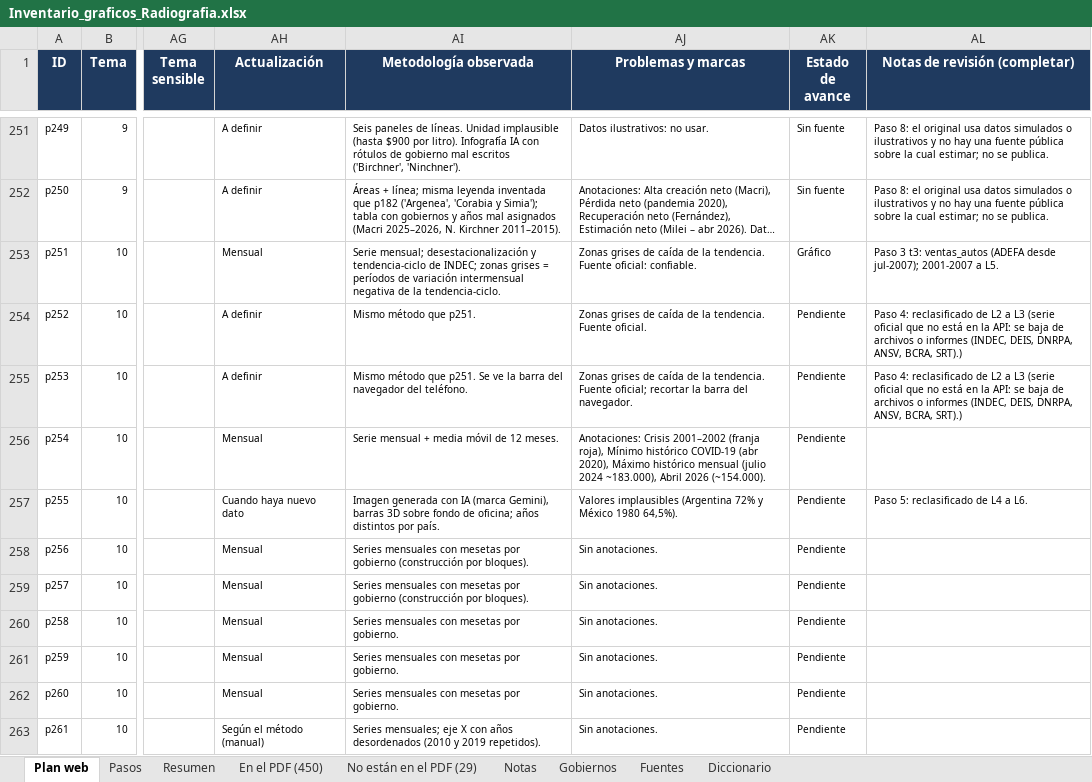
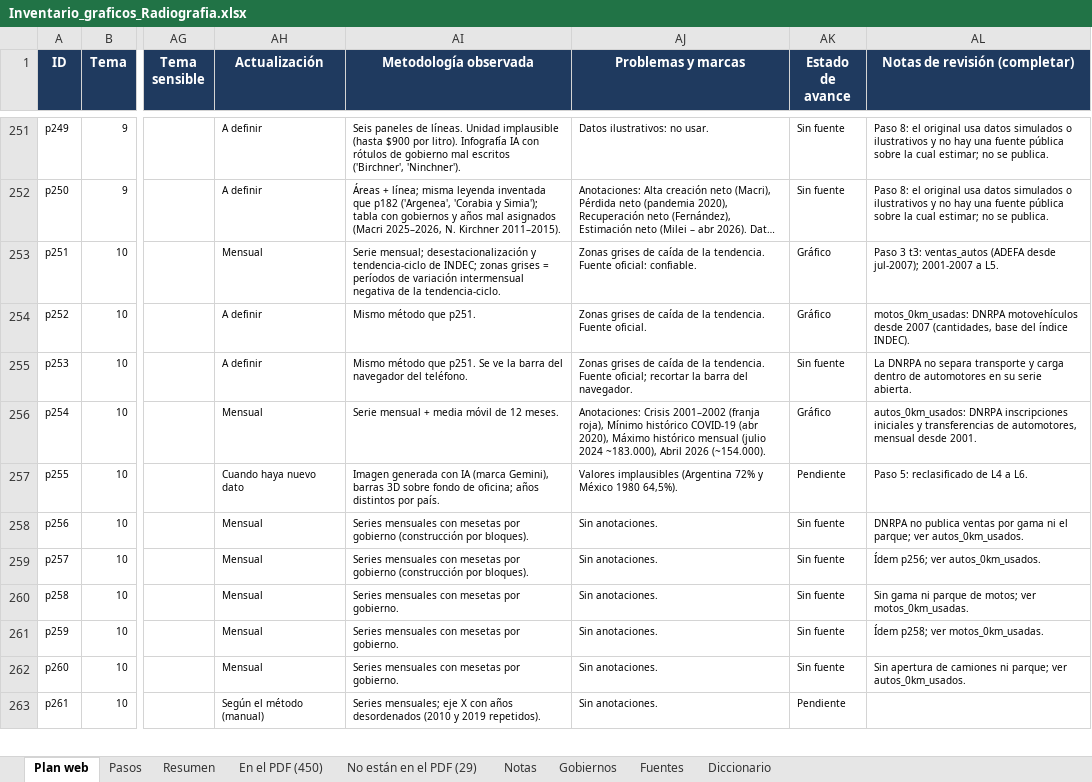
Before and after one commit to francomartinlopez/radiografiadeargentina, an Excel workbook: docs/Inventario_graficos_Radiografia.xlsx, sheet Plan web, drawn as a sheet; only a part is shown, gaps mark what is left out; long unchanged cells end in …; values as stored, in another font and other column widths than the file's, no borders; charts and pictures not drawn; the diff covers the shown part only; the diff names each change by its address in the sheet, - before the commit and + after, or states it on an @@ line.

```diff
--- a/docs/Inventario_graficos_Radiografia.xlsx (sheet Plan web)
+++ b/docs/Inventario_graficos_Radiografia.xlsx (sheet Plan web)
-AK254 (Estado de avance): Pendiente
+AK254 (Estado de avance): Gráfico
-AL254 (Notas de revisión (completar)): Paso 4: reclasificado de L2 a L3 (serie oficial que no está en la API: se baja de archivos o informes (INDEC, DEIS, DNRPA, ANSV, BCRA, SRT).)
+AL254 (Notas de revisión (completar)): motos_0km_usadas: DNRPA motovehículos desde 2007 (cantidades, base del índice INDEC).
-AK255 (Estado de avance): Pendiente
+AK255 (Estado de avance): Sin fuente
-AL255 (Notas de revisión (completar)): Paso 4: reclasificado de L2 a L3 (serie oficial que no está en la API: se baja de archivos o informes (INDEC, DEIS, DNRPA, ANSV, BCRA, SRT).)
+AL255 (Notas de revisión (completar)): La DNRPA no separa transporte y carga dentro de automotores en su serie abierta.
-AK256 (Estado de avance): Pendiente
+AK256 (Estado de avance): Gráfico
-AL256 (Notas de revisión (completar)): (empty)
+AL256 (Notas de revisión (completar)): autos_0km_usados: DNRPA inscripciones iniciales y transferencias de automotores, mensual desde 2001.
-AK258:AK262 (Estado de avance): Pendiente
+AK258:AK262 (Estado de avance): Sin fuente
-AL258 (Notas de revisión (completar)): (empty)
+AL258 (Notas de revisión (completar)): DNRPA no publica ventas por gama ni el parque; ver autos_0km_usados.
-AL259 (Notas de revisión (completar)): (empty)
+AL259 (Notas de revisión (completar)): Ídem p256; ver autos_0km_usados.
-AL260 (Notas de revisión (completar)): (empty)
+AL260 (Notas de revisión (completar)): Sin gama ni parque de motos; ver motos_0km_usadas.
-AL261 (Notas de revisión (completar)): (empty)
+AL261 (Notas de revisión (completar)): Ídem p258; ver motos_0km_usadas.
-AL262 (Notas de revisión (completar)): (empty)
+AL262 (Notas de revisión (completar)): Sin apertura de camiones ni parque; ver autos_0km_usados.
```
Also changed, not shown: 14 edited cells elsewhere in this sheet, sheet Resumen, 34 other files.
